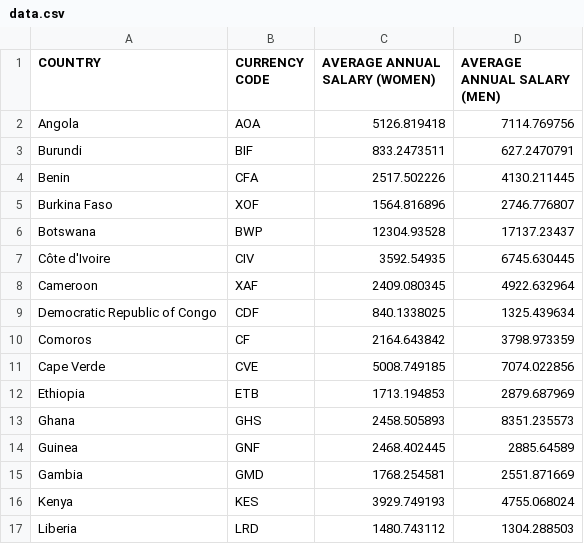
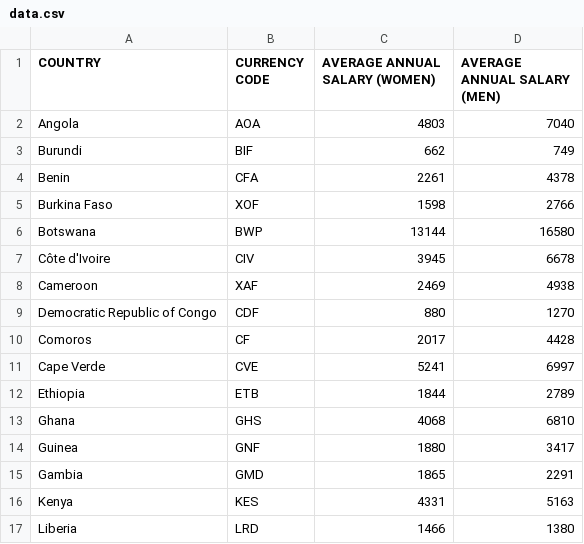
Before and after one commit to CodeForAfrica/GenderGap.AFRICA, a CSV file: data/data.csv, drawn as a sheet; only a part is shown; the diff covers the shown part only.

```diff
--- a/data/data.csv
+++ b/data/data.csv
@@ -1,17 +1,17 @@
 COUNTRY,CURRENCY CODE,AVERAGE ANNUAL SALARY (WOMEN),AVERAGE ANNUAL SALARY (MEN)
-Angola,AOA,5126.819418,7114.769756
-Burundi,BIF,833.2473511,627.2470791
-Benin,CFA,2517.502226,4130.211445
-Burkina Faso,XOF,1564.816896,2746.776807
-Botswana,BWP,12304.93528,17137.23437
-Côte d'Ivoire,CIV,3592.54935,6745.630445
-Cameroon,XAF,2409.080345,4922.632964
-Democratic Republic of Congo,CDF,840.1338025,1325.439634
-Comoros,CF,2164.643842,3798.973359
-Cape Verde,CVE,5008.749185,7074.022856
-Ethiopia,ETB,1713.194853,2879.687969
-Ghana,GHS,2458.505893,8351.235573
-Guinea,GNF,2468.402445,2885.64589
-Gambia,GMD,1768.254581,2551.871669
-Kenya,KES,3929.749193,4755.068024
-Liberia,LRD,1480.743112,1304.288503
+Angola,AOA,4803,7040
+Burundi,BIF,662,749
+Benin,CFA,2261,4378
+Burkina Faso,XOF,1598,2766
+Botswana,BWP,13144,16580
+Côte d'Ivoire,CIV,3945,6678
+Cameroon,XAF,2469,4938
+Democratic Republic of Congo,CDF,880,1270
+Comoros,CF,2017,4428
+Cape Verde,CVE,5241,6997
+Ethiopia,ETB,1844,2789
+Ghana,GHS,4068,6810
+Guinea,GNF,1880,3417
+Gambia,GMD,1865,2291
+Kenya,KES,4331,5163
+Liberia,LRD,1466,1380
```
Also changed, not shown: 40 edited cells elsewhere in this file, data/currencies.csv, 1 other file.
